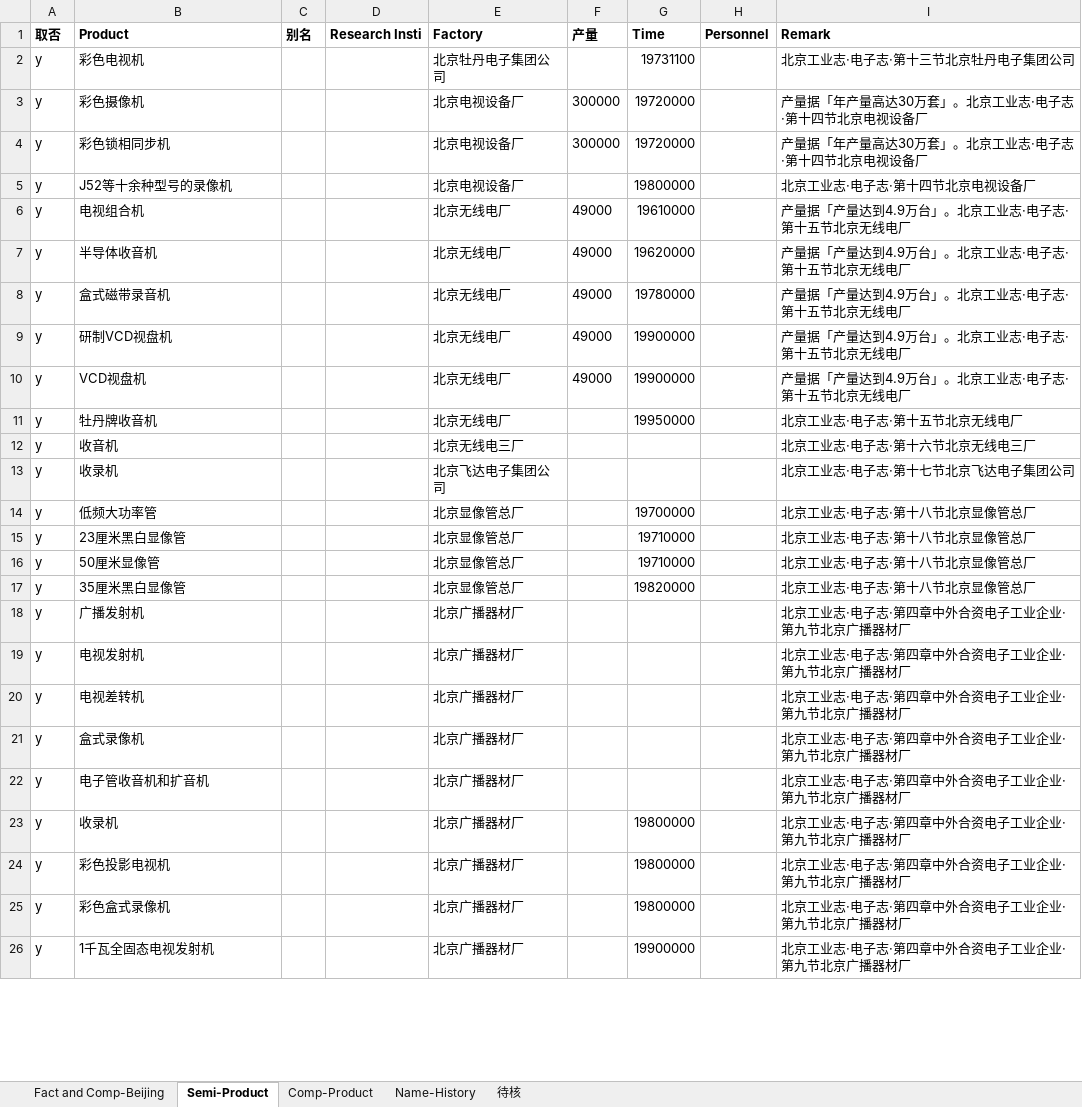
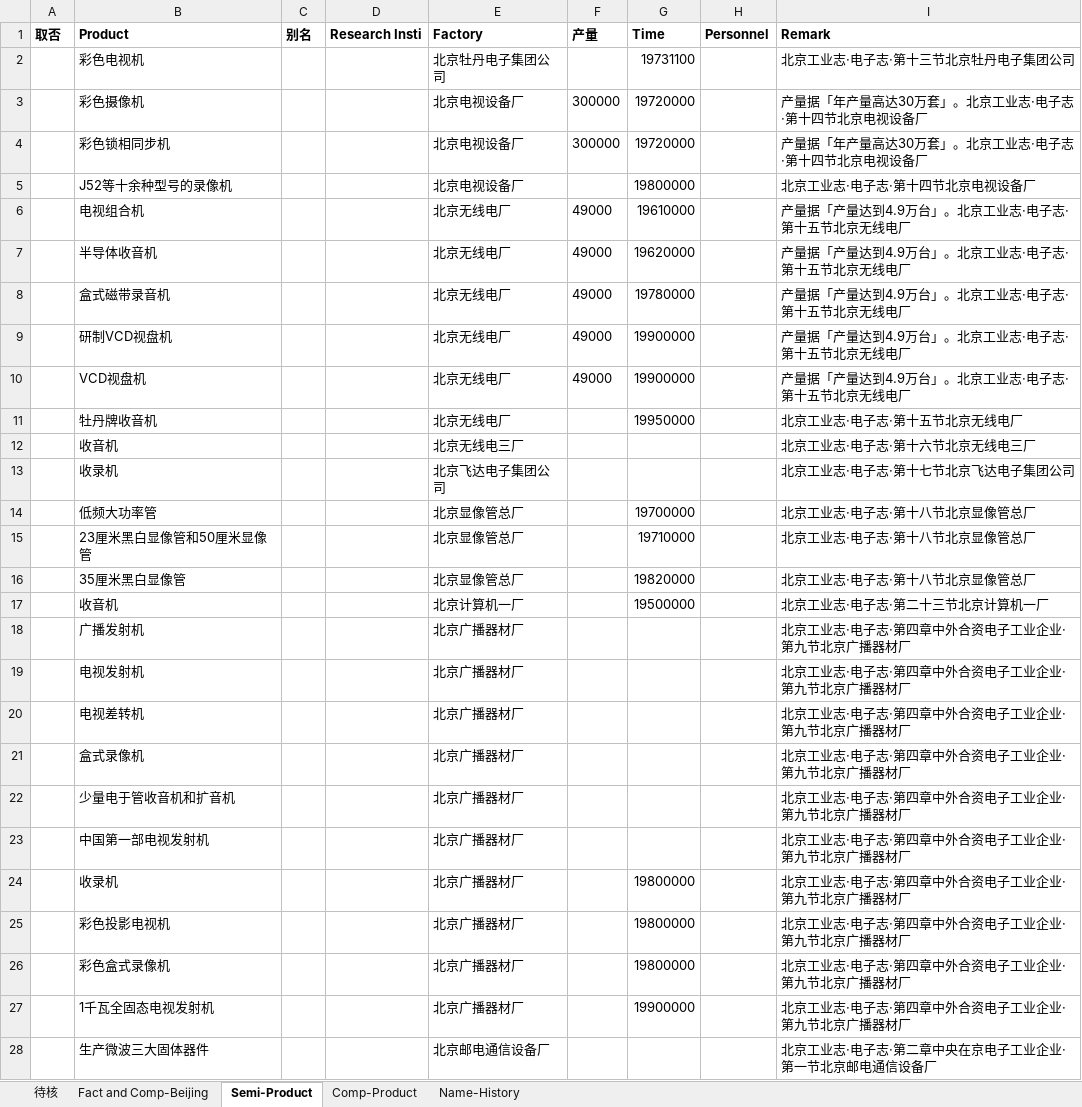
Before and after one commit to gantai/Electronic_industry_CN_Map, an Excel workbook: 转换稿/《北京工业志·电子志》2001 第四篇.xlsx, sheet Semi-Product, drawn as a sheet; only a part is shown; values as stored, in another font and other column widths than the file's, no borders; removed rows and columns are numbered as before the commit, all else as after; the diff covers the shown part only; the diff names each change by its address in the sheet, - before the commit and + after, or states it on an @@ line.

```diff
--- a/转换稿/《北京工业志·电子志》2001 第四篇.xlsx (sheet Semi-Product)
+++ b/转换稿/《北京工业志·电子志》2001 第四篇.xlsx (sheet Semi-Product)
@@ sheet tab order changed: 待核 | Fact and Comp-Beijing | Semi-Product | Comp-Product | Name-History @@
-A2:A15 (取否): y
+A2:A15 (取否): (empty)
-B15 (Product): 23厘米黑白显像管
+B15 (Product): 23厘米黑白显像管和50厘米显像管
-row 16: y | 50厘米显像管 |  |  | 北京显像管总厂 |  | 19710000 |  | 北京工业志·电子志·第十八节北京显像管总厂
-A16 (取否): y
+A16 (取否): (empty)
+row 17:  | 收音机 |  |  | 北京计算机一厂 |  | 19500000 |  | 北京工业志·电子志·第二十三节北京计算机一厂
-A18:A22 (取否): y
+A18:A22 (取否): (empty)
-B22 (Product): 电子管收音机和扩音机
+B22 (Product): 少量电于管收音机和扩音机
+row 23:  | 中国第一部电视发射机 |  |  | 北京广播器材厂 |  |  |  | 北京工业志·电子志·第四章中外合资电子工业企业·第九节北京广播器材厂
-A24:A27 (取否): y
+A24:A27 (取否): (empty)
+row 28:  | 生产微波三大固体器件 |  |  | 北京邮电通信设备厂 |  |  |  | 北京工业志·电子志·第二章中央在京电子工业企业·第一节北京邮电通信设备厂
```
Also changed, not shown: 2 added rows and 136 edited cells elsewhere in this sheet, sheet 待核, sheet Fact and Comp-Beijing, sheet Name-History, sheet Comp-Product, CN_Electronic_Industry.xlsx, 3 other files.
